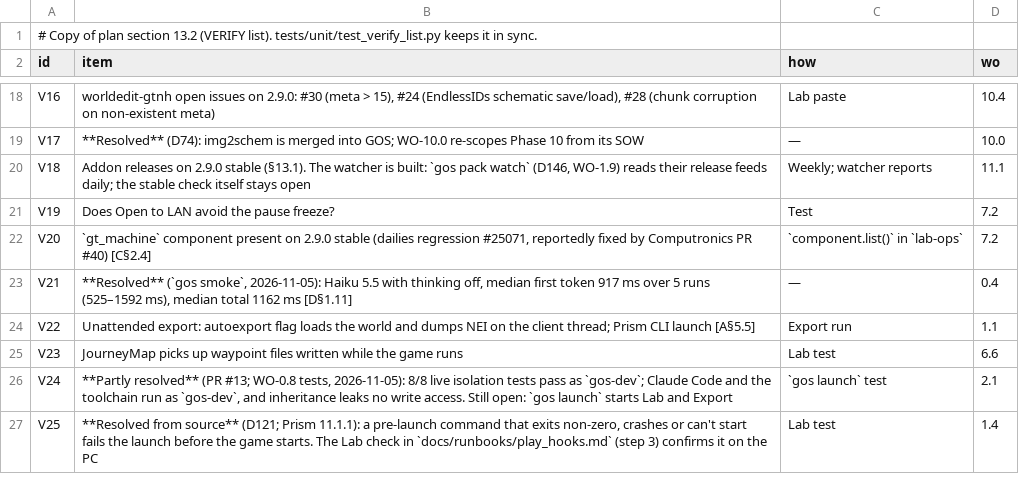
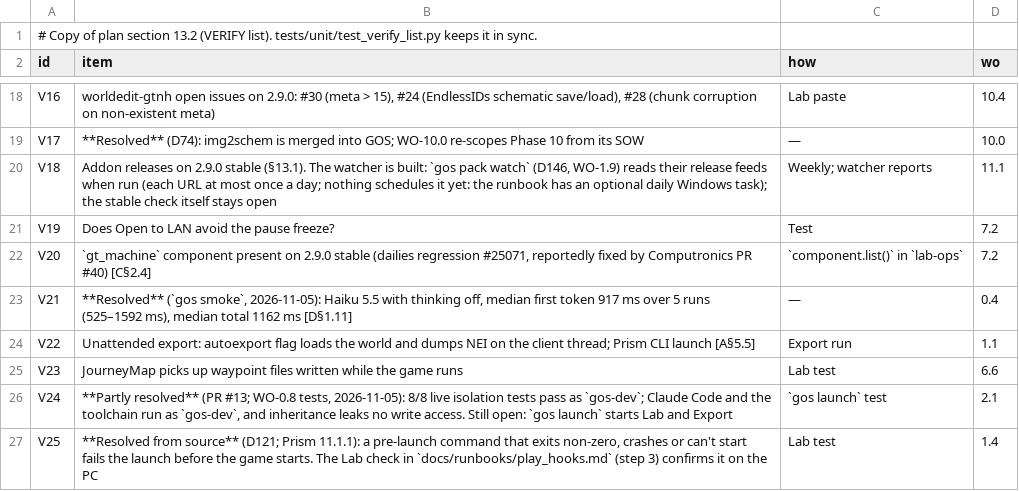
Before and after one commit to crazie450-prog/GretecOS, a TSV file: core/gregtec/verify.tsv, drawn as a sheet; only a part is shown, gaps mark what is left out.

```diff
--- a/core/gregtec/verify.tsv
+++ b/core/gregtec/verify.tsv
@@ -19,3 +19,3 @@ V16	worldedit-gtnh open issues on 2.9.0: #30 (meta > 15), #24 (EndlessIDs schema
 V17	**Resolved** (D74): img2schem is merged into GOS; WO-10.0 re-scopes Phase 10 from its SOW	—	10.0
-V18	Addon releases on 2.9.0 stable (§13.1). The watcher is built: `gos pack watch` (D146, WO-1.9) reads their release feeds daily; the stable check itself stays open	Weekly; watcher reports	11.1
+V18	Addon releases on 2.9.0 stable (§13.1). The watcher is built: `gos pack watch` (D146, WO-1.9) reads their release feeds when run (each URL at most once a day; nothing schedules it yet: the runbook has an optional daily Windows task); the stable check itself stays open	Weekly; watcher reports	11.1
 V19	Does Open to LAN avoid the pause freeze?	Test	7.2
```
Also changed, not shown: 5 other files.
